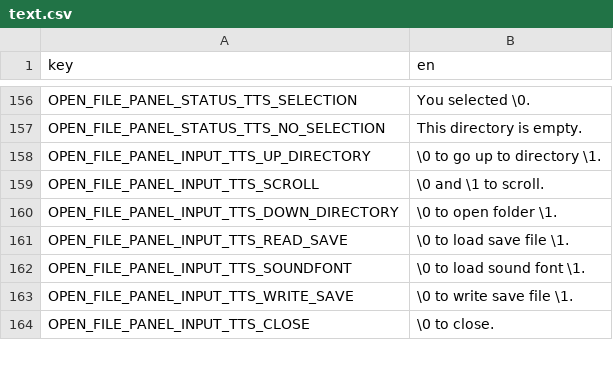
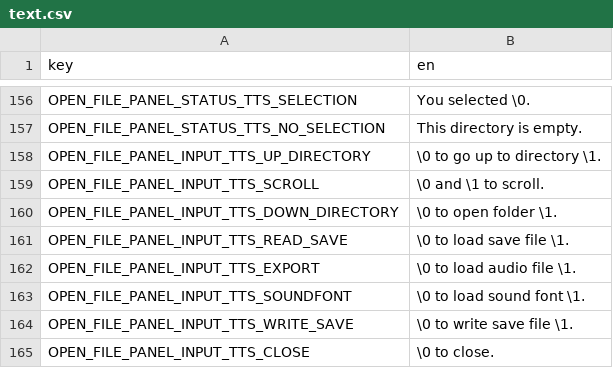
Before and after one commit to subalterngames/cacophony, a CSV file: common/data/text.csv, drawn as a sheet; only a part is shown, gaps mark what is left out.

Commit message:
export

```diff
--- a/common/data/text.csv
+++ b/common/data/text.csv
@@ -161,2 +161,3 @@ OPEN_FILE_PANEL_INPUT_TTS_DOWN_DIRECTORY,\0 to open folder \1.
 OPEN_FILE_PANEL_INPUT_TTS_READ_SAVE,\0 to load save file \1.
+OPEN_FILE_PANEL_INPUT_TTS_EXPORT,\0 to load audio file \1.
 OPEN_FILE_PANEL_INPUT_TTS_SOUNDFONT,\0 to load sound font \1.
```
Also changed, not shown: 8 other files.
